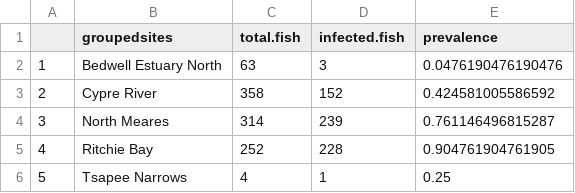
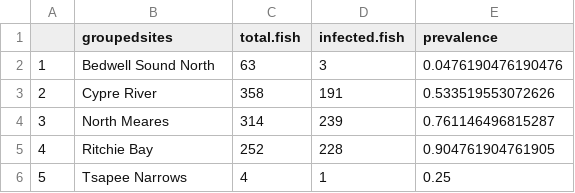
Before and after one commit to crittycar/CCFS-Sea-Lice-database, a CSV file: OutputData/Clayoquot.site.prevalence.2020.csv, drawn as a sheet.

```diff
--- a/OutputData/Clayoquot.site.prevalence.2020.csv
+++ b/OutputData/Clayoquot.site.prevalence.2020.csv
@@ -1,4 +1,4 @@
 "","groupedsites","total.fish","infected.fish","prevalence"
-"1","Bedwell Estuary North",63,3,0.0476190476190476
-"2","Cypre River",358,152,0.424581005586592
+"1","Bedwell Sound North",63,3,0.0476190476190476
+"2","Cypre River",358,191,0.533519553072626
 "3","North Meares",314,239,0.761146496815287
```
Also changed, not shown: OutputData/totalabundances.prevalence.csv, 2 other files.
